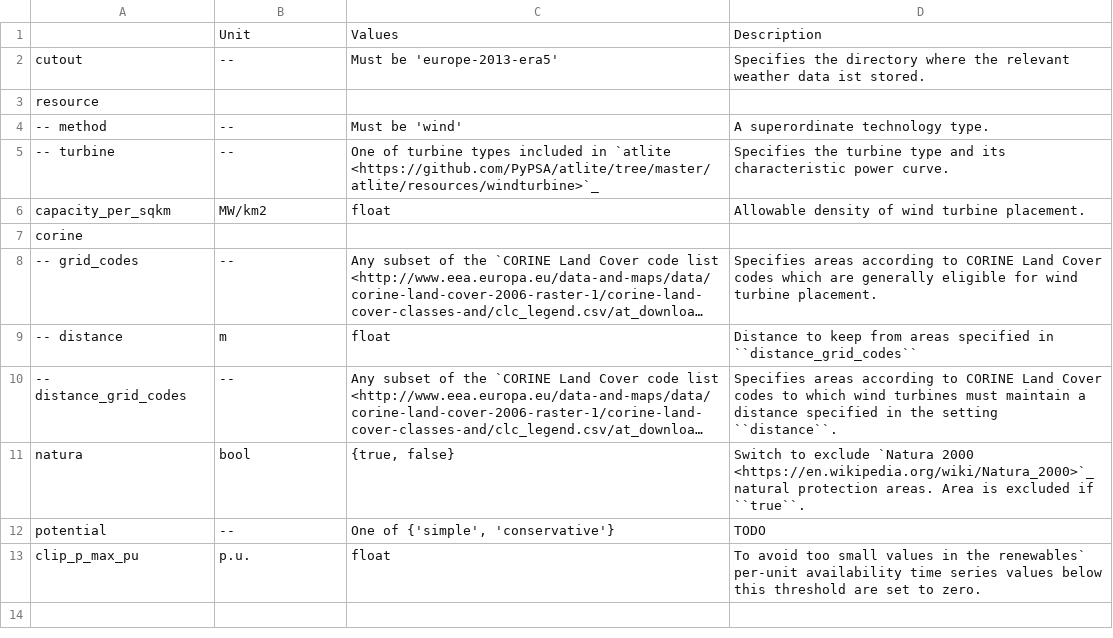
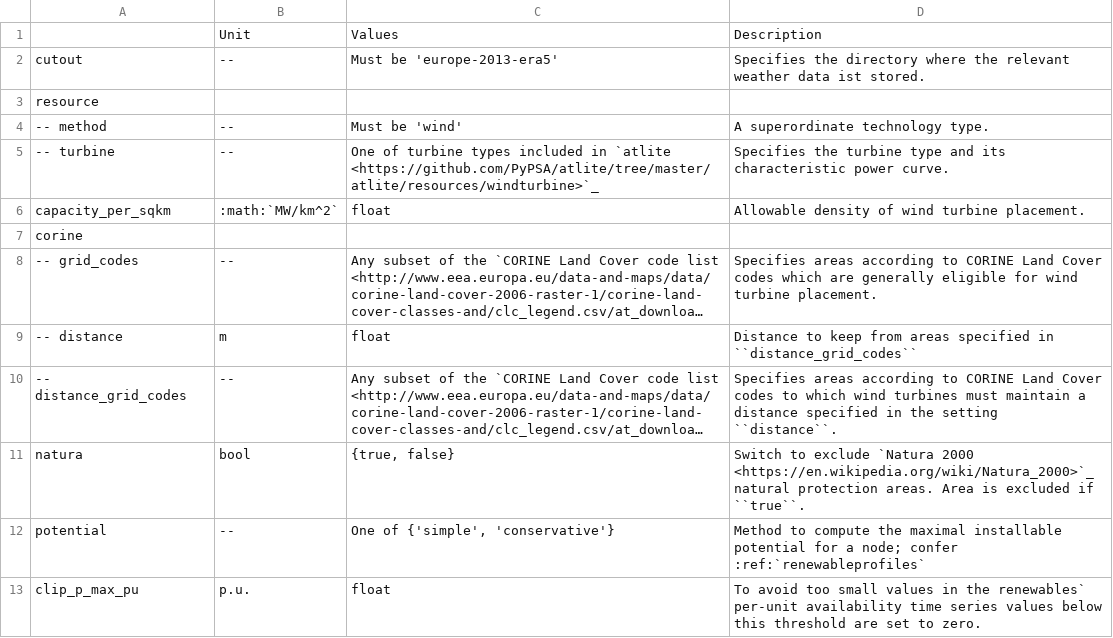
Before and after one commit to AGGM-AG/pypsa-at, a CSV file: doc/configtables/onwind.csv, drawn as a sheet; long unchanged cells end in ….

```diff
--- a/doc/configtables/onwind.csv
+++ b/doc/configtables/onwind.csv
@@ -5,3 +5,3 @@ resource,,,
 -- turbine,--,"One of turbine types included in `atlite <https://github.com/PyPSA/atlite/tree/master/atlite/resources/windturbine>`_","Specifies the turbine type and its characteristic power curve."
-capacity_per_sqkm,MW/km2,float,"Allowable density of wind turbine placement."
+capacity_per_sqkm,:math:`MW/km^2`,float,"Allowable density of wind turbine placement."
 corine,,,
@@ -11,3 +11,3 @@ corine,,,
 natura,bool,"{true, false}","Switch to exclude `Natura 2000 <https://en.wikipedia.org/wiki/Natura_2000>`_ natural protection areas. Area is excluded if ``true``."
-potential,--,"One of {'simple', 'conservative'}","TODO"
+potential,--,"One of {'simple', 'conservative'}","Method to compute the maximal installable potential for a node; confer :ref:`renewableprofiles`"
 clip_p_max_pu,p.u.,float,"To avoid too small values in the renewables` per-unit availability time series values below this threshold are set to zero."
```
Also changed, not shown: doc/configtables/hydro.csv, doc/configtables/offwind-ac.csv, 33 other files.
